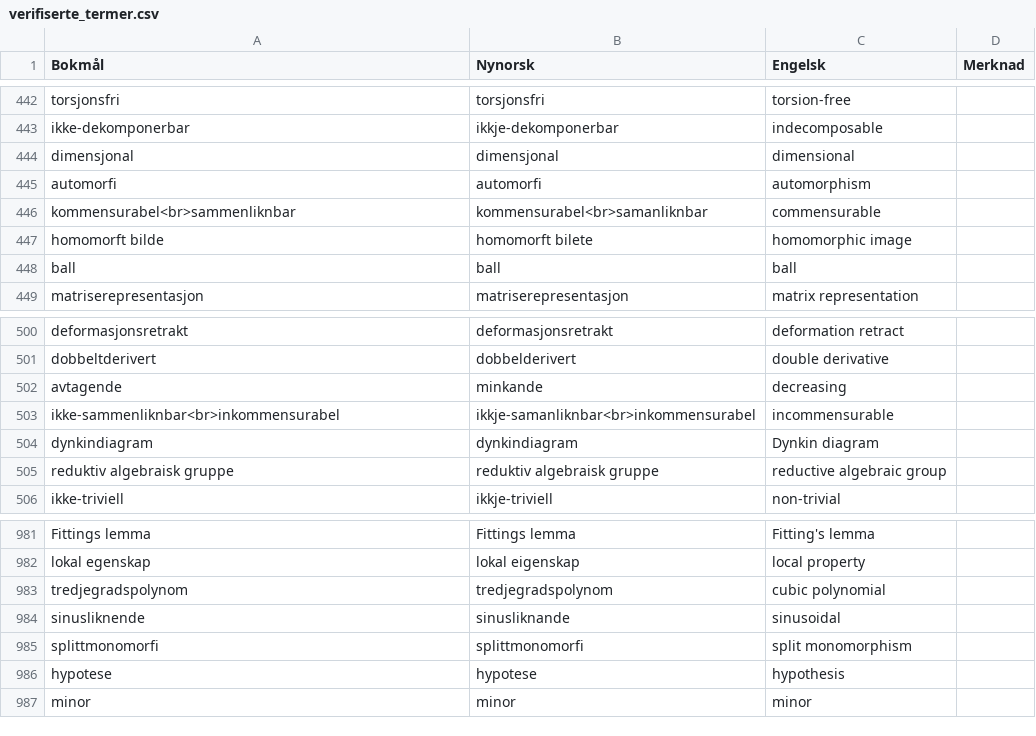
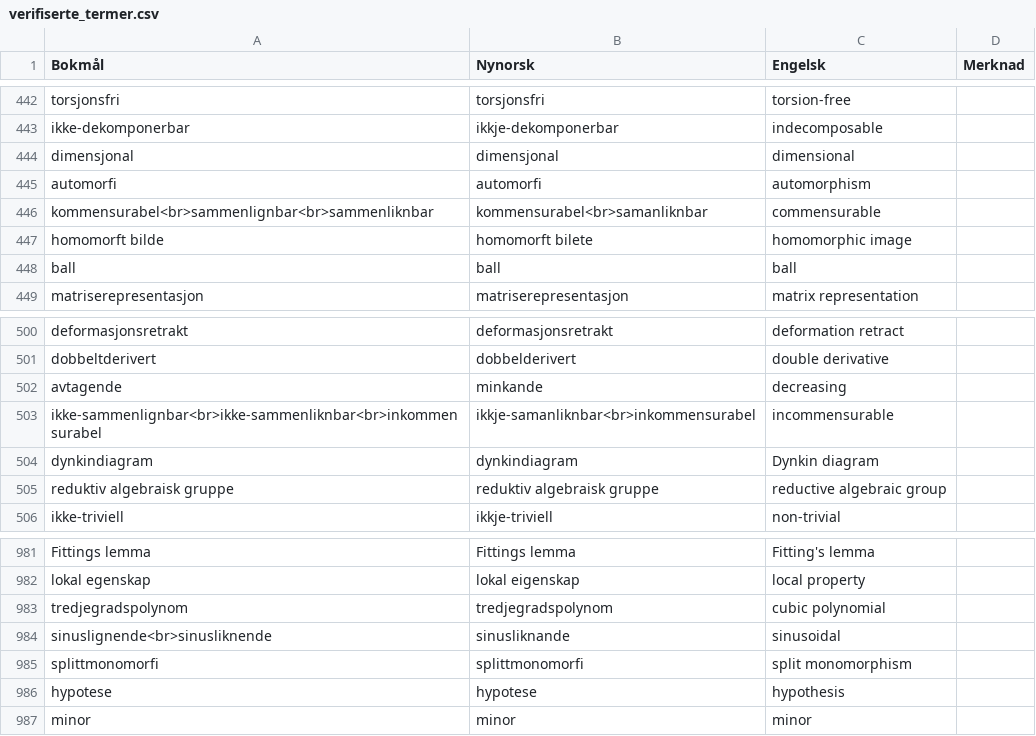
Before and after one commit to jfremstad/matematisk_ordliste, a CSV file: verifiserte_termer.csv, drawn as a sheet; only a part is shown, gaps mark what is left out.

```diff
--- a/verifiserte_termer.csv
+++ b/verifiserte_termer.csv
@@ -445,3 +445,3 @@ dimensjonal,dimensjonal,dimensional,
 automorfi,automorfi,automorphism,
-kommensurabel<br>sammenliknbar,kommensurabel<br>samanliknbar,commensurable,
+kommensurabel<br>sammenlignbar<br>sammenliknbar,kommensurabel<br>samanliknbar,commensurable,
 homomorft bilde,homomorft bilete,homomorphic image,
@@ -502,3 +502,3 @@ dobbeltderivert,dobbelderivert,double derivative,
 avtagende,minkande,decreasing,
-ikke-sammenliknbar<br>inkommensurabel,ikkje-samanliknbar<br>inkommensurabel,incommensurable,
+ikke-sammenlignbar<br>ikke-sammenliknbar<br>inkommensurabel,ikkje-samanliknbar<br>inkommensurabel,incommensurable,
 dynkindiagram,dynkindiagram,Dynkin diagram,
@@ -983,3 +983,3 @@ lokal egenskap,lokal eigenskap,local property,
 tredjegradspolynom,tredjegradspolynom,cubic polynomial,
-sinusliknende,sinusliknande,sinusoidal,
+sinuslignende<br>sinusliknende,sinusliknande,sinusoidal,
 splittmonomorfi,splittmonomorfi,split monomorphism,
```
Also changed, not shown: 1 other file.
